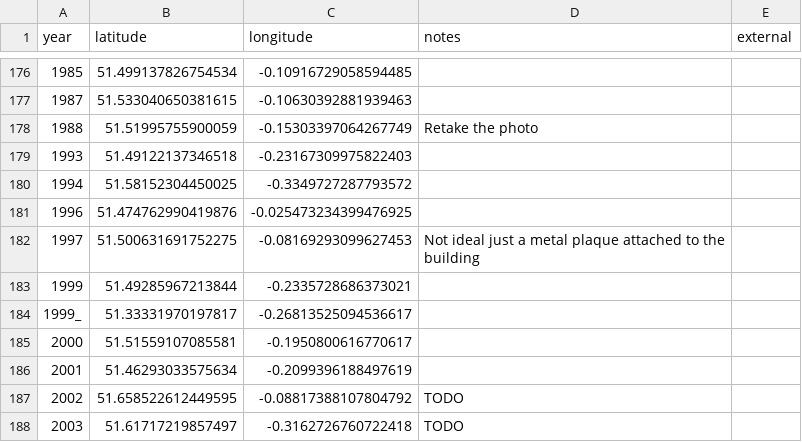
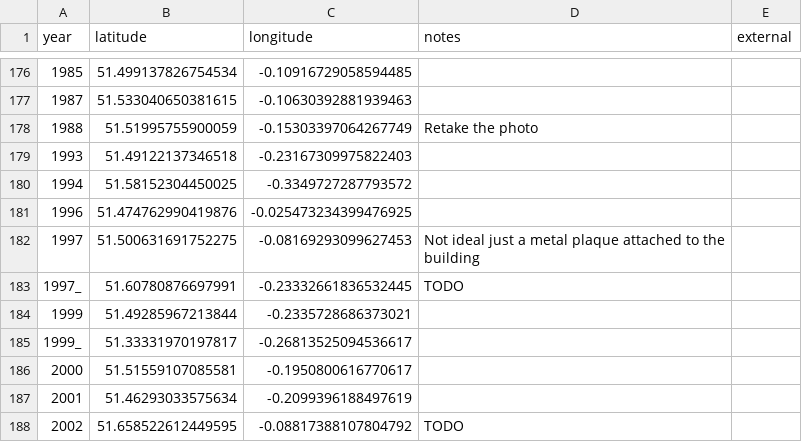
Before and after one commit to aelmekeev/year-on-facade, a CSV file: csv/UK/London.csv (was csv/London.csv), drawn as a sheet; only a part is shown, gaps mark what is left out; the shorter side is filled out with more unchanged rows; the diff names each change by its address in the sheet, - before the commit and + after, or states it on an @@ line.

```diff
--- a/csv/London.csv
+++ b/csv/UK/London.csv
+row 183: 1997_ | 51.60780876697991 | -0.23332661836532445 | TODO
```
Also changed, not shown: 26 other files.
